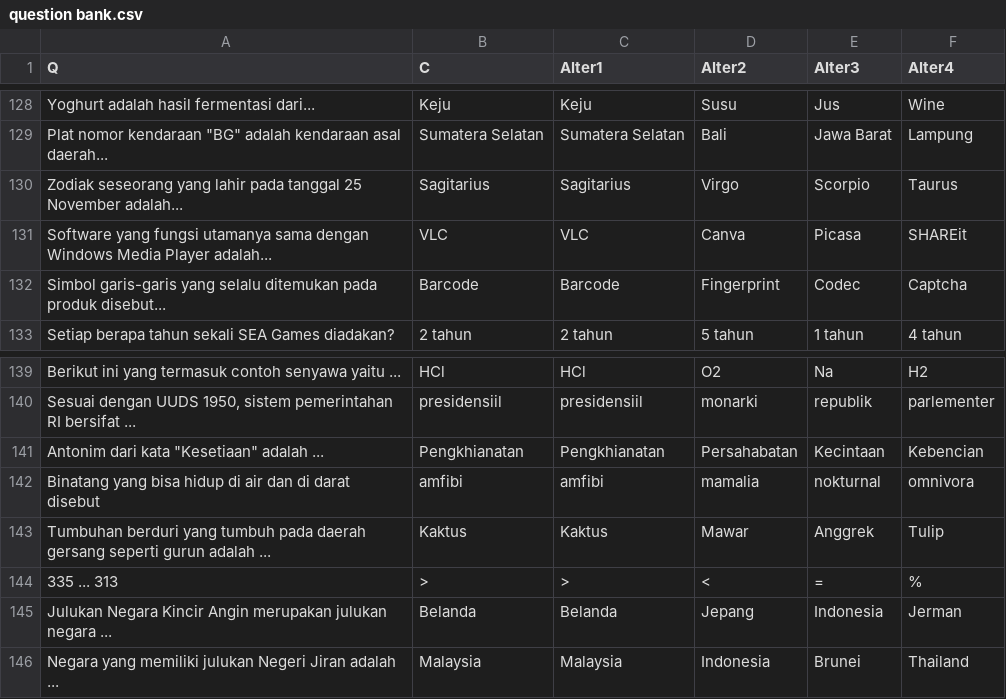
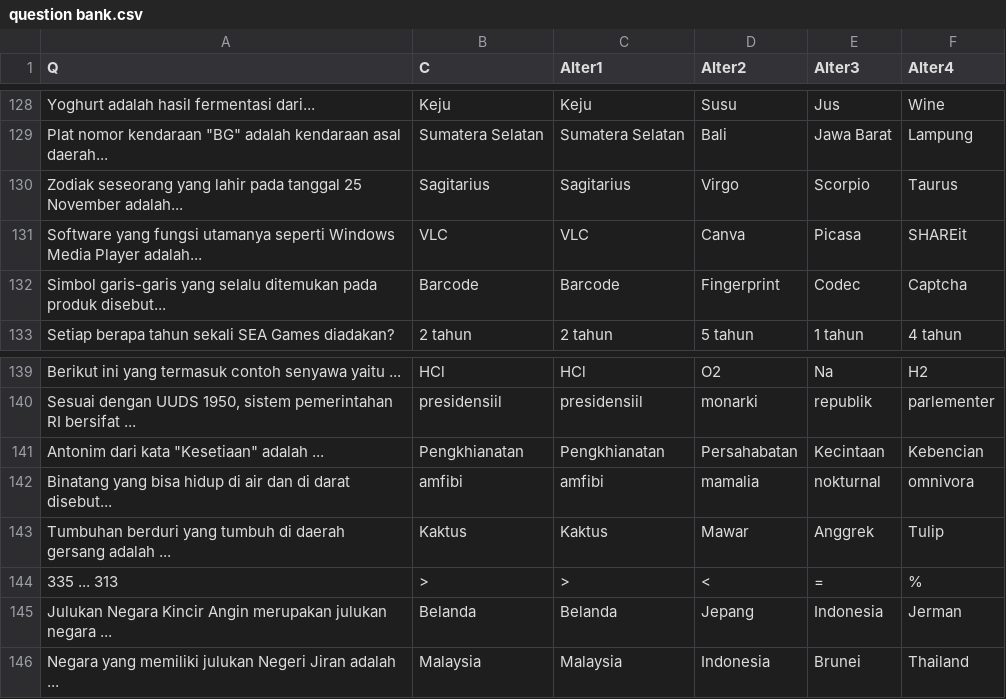
Before and after one commit to umiseldaa/finalproject, a CSV file: question bank.csv, drawn as a sheet; only a part is shown, gaps mark what is left out.

Commit message:
Update question bank.csv

```diff
--- a/question bank.csv
+++ b/question bank.csv
@@ -130,3 +130,3 @@ Yoghurt adalah hasil fermentasi dari...,Keju,Keju,Susu,Jus,Wine
 Zodiak seseorang yang lahir pada tanggal 25 November adalah...,Sagitarius,Sagitarius,Virgo,Scorpio,Taurus
-Software yang fungsi utamanya sama dengan Windows Media Player adalah...,VLC,VLC,Canva,Picasa,SHAREit
+Software yang fungsi utamanya seperti Windows Media Player adalah...,VLC,VLC,Canva,Picasa,SHAREit
 Simbol garis-garis yang selalu ditemukan pada produk disebut...,Barcode,Barcode,Fingerprint,Codec,Captcha
@@ -141,4 +141,4 @@ Berikut ini yang termasuk contoh senyawa yaitu ...,HCl,HCl,O2,Na,H2
 "Antonim dari kata ""Kesetiaan"" adalah ...",Pengkhianatan,Pengkhianatan,Persahabatan,Kecintaan,Kebencian
-Binatang yang bisa hidup di air dan di darat disebut,amfibi,amfibi,mamalia,nokturnal,omnivora
-Tumbuhan berduri yang tumbuh pada daerah gersang seperti gurun adalah ...,Kaktus,Kaktus,Mawar,Anggrek,Tulip
+Binatang yang bisa hidup di air dan di darat disebut...,amfibi,amfibi,mamalia,nokturnal,omnivora
+Tumbuhan berduri yang tumbuh di daerah gersang adalah ...,Kaktus,Kaktus,Mawar,Anggrek,Tulip
 335 ... 313,>,>,<, =,%
```
